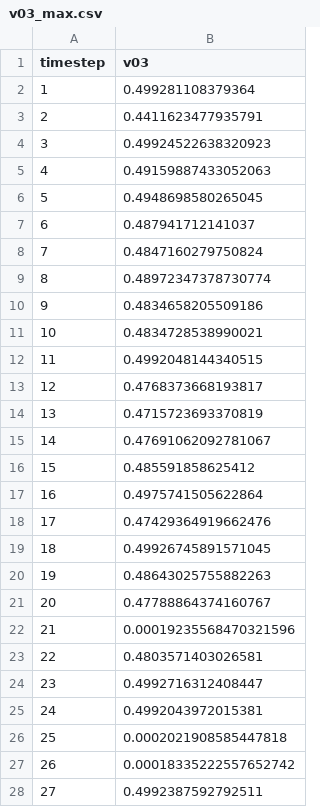
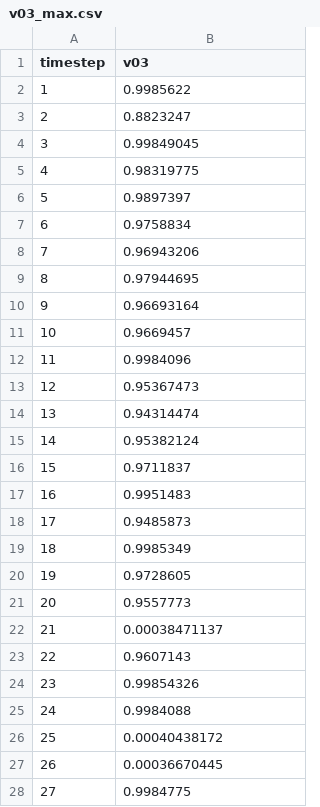
Before and after one commit to rebeccadavidsson/Paraview_VTK, a CSV file: cvlibd/server/data/volume-render/v03_max.csv, drawn as a sheet; only a part is shown; the diff covers the shown part only.

```diff
--- a/cvlibd/server/data/volume-render/v03_max.csv
+++ b/cvlibd/server/data/volume-render/v03_max.csv
@@ -1,28 +1,28 @@
 timestep,v03
-1,0.499281108379364
-2,0.4411623477935791
-3,0.49924522638320923
-4,0.49159887433052063
-5,0.4948698580265045
-6,0.487941712141037
-7,0.4847160279750824
-8,0.48972347378730774
-9,0.4834658205509186
-10,0.4834728538990021
-11,0.4992048144340515
-12,0.4768373668193817
-13,0.4715723693370819
-14,0.47691062092781067
-15,0.485591858625412
-16,0.4975741505622864
-17,0.47429364919662476
-18,0.49926745891571045
-19,0.48643025755882263
-20,0.47788864374160767
-21,0.00019235568470321596
-22,0.4803571403026581
-23,0.4992716312408447
-24,0.4992043972015381
-25,0.0002021908585447818
-26,0.00018335222557652742
-27,0.4992387592792511
+1,0.9985622
+2,0.8823247
+3,0.99849045
+4,0.98319775
+5,0.9897397
+6,0.9758834
+7,0.96943206
+8,0.97944695
+9,0.96693164
+10,0.9669457
+11,0.9984096
+12,0.95367473
+13,0.94314474
+14,0.95382124
+15,0.9711837
+16,0.9951483
+17,0.9485873
+18,0.9985349
+19,0.9728605
+20,0.9557773
+21,0.00038471137
+22,0.9607143
+23,0.99854326
+24,0.9984088
+25,0.00040438172
+26,0.00036670445
+27,0.9984775
```
Also changed, not shown: 9 edited cells elsewhere in this file, cvlibd/server/data/volume-render/prs_max.csv, cvlibd/server/data/volume-render/tev_max.csv, 8 other files.
